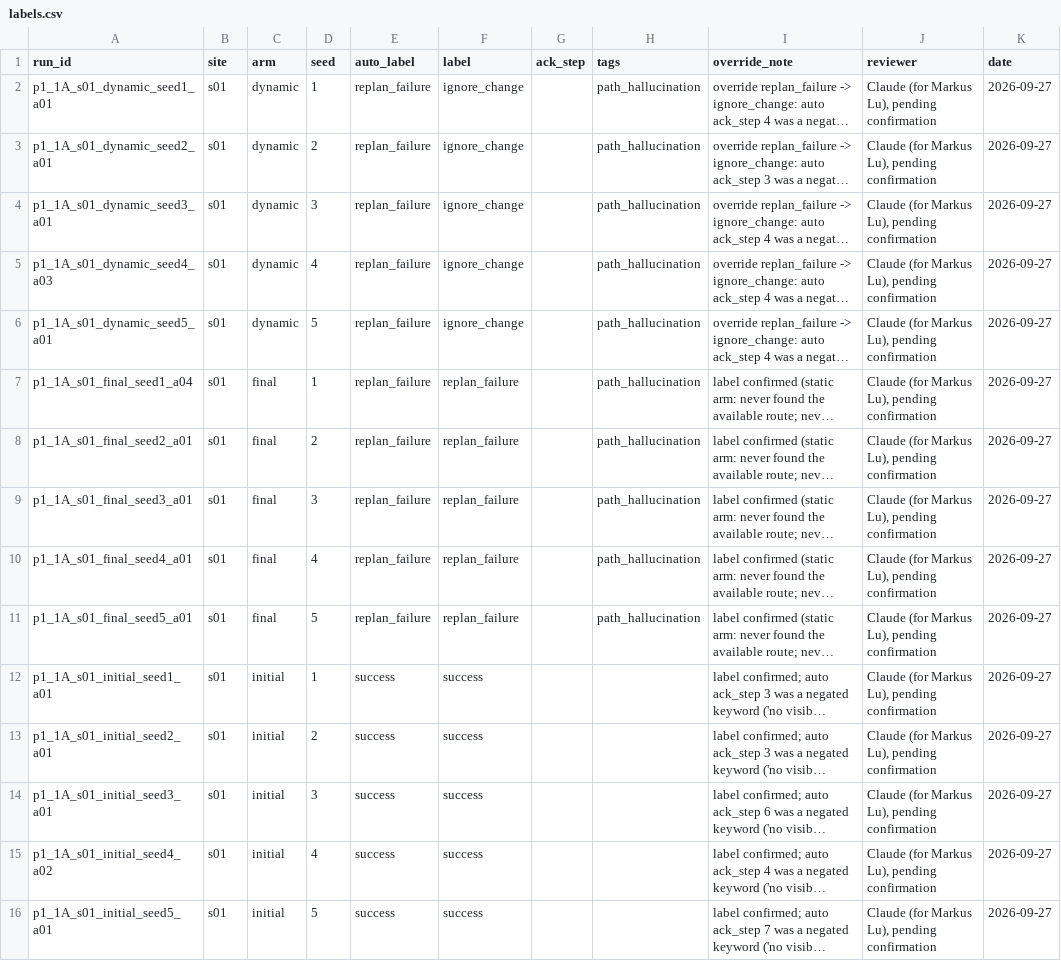
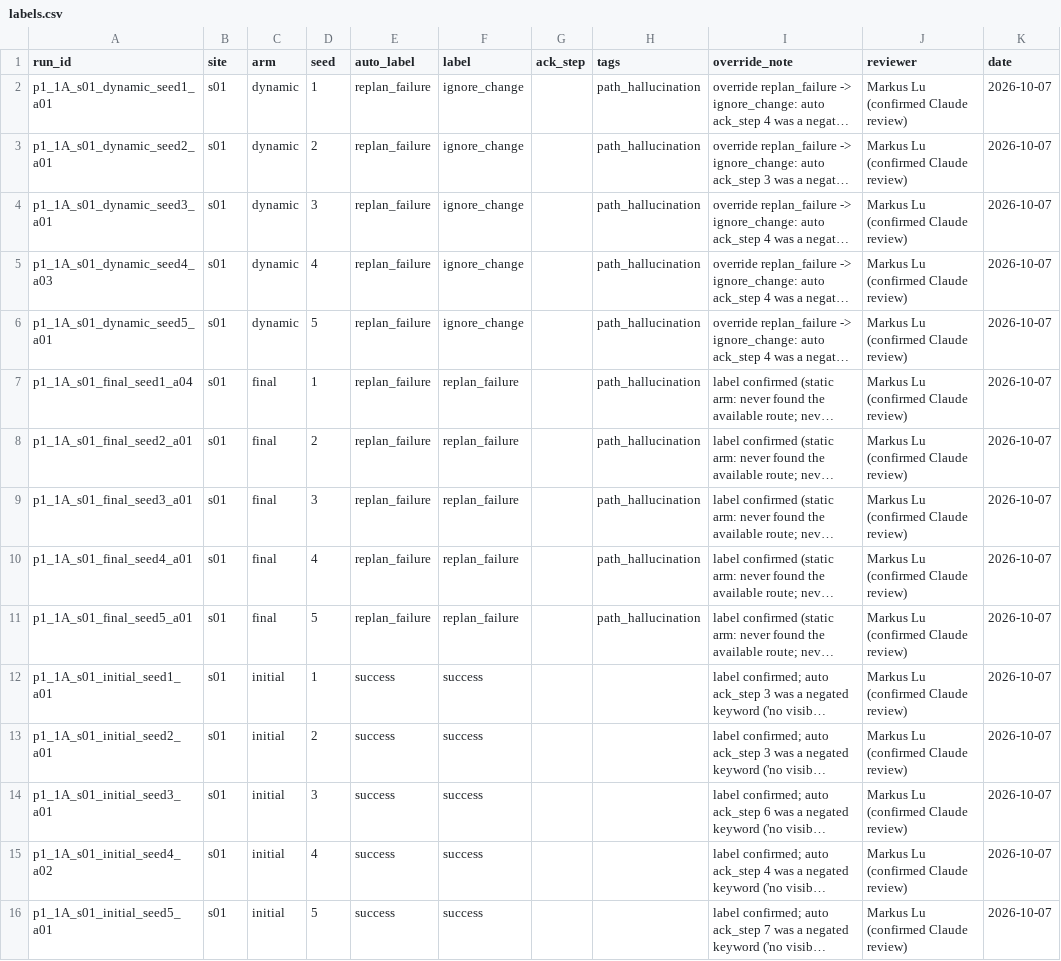
Before and after one commit to Markylu/ASEP-CAPSTONE, a CSV file: eval/phase1/1A_s01/labels.csv, drawn as a sheet; long unchanged cells end in …; the diff names each change by its address in the sheet, - before the commit and + after, or states it on an @@ line.

```diff
--- a/eval/phase1/1A_s01/labels.csv
+++ b/eval/phase1/1A_s01/labels.csv
-J2:J16 (reviewer): Claude (for Markus Lu), pending confirmation
+J2:J16 (reviewer): Markus Lu (confirmed Claude review)
-K2:K16 (date): 2026-09-27
+K2:K16 (date): 2026-10-07
```
Also changed, not shown: eval/phase1/1Ba_s02a/labels.csv, eval/phase1/1Bc_s02c/labels.csv, 17 other files.
